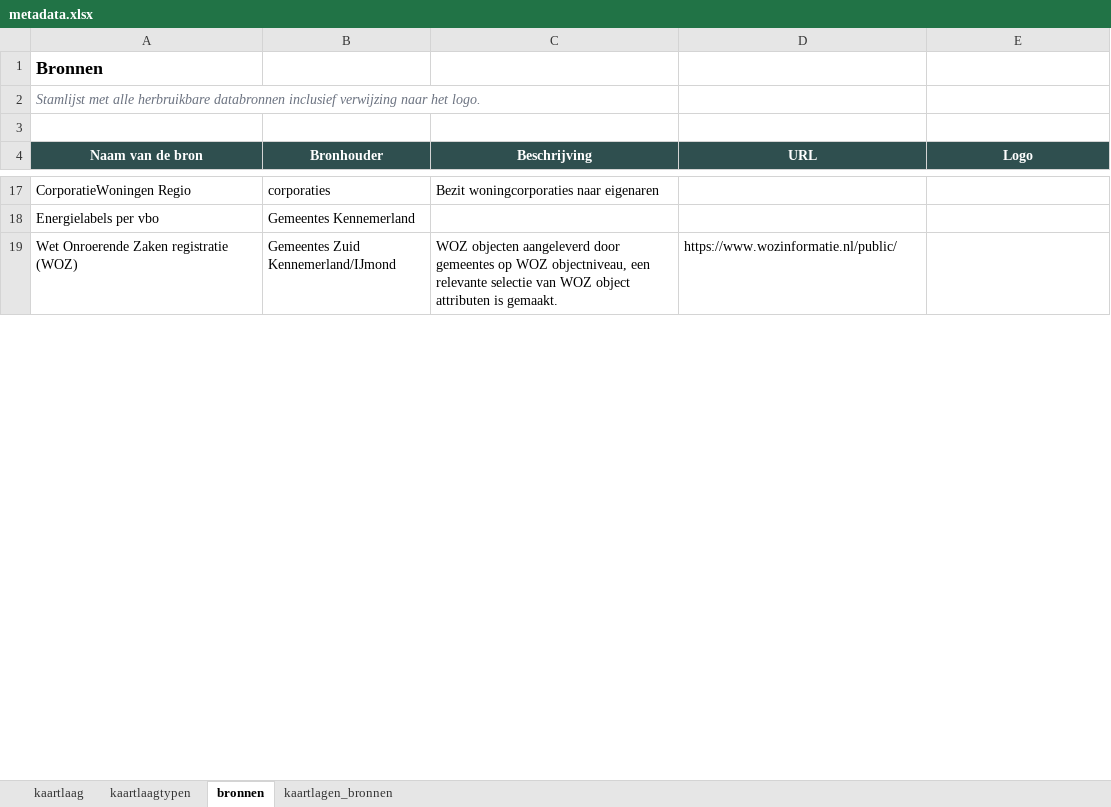
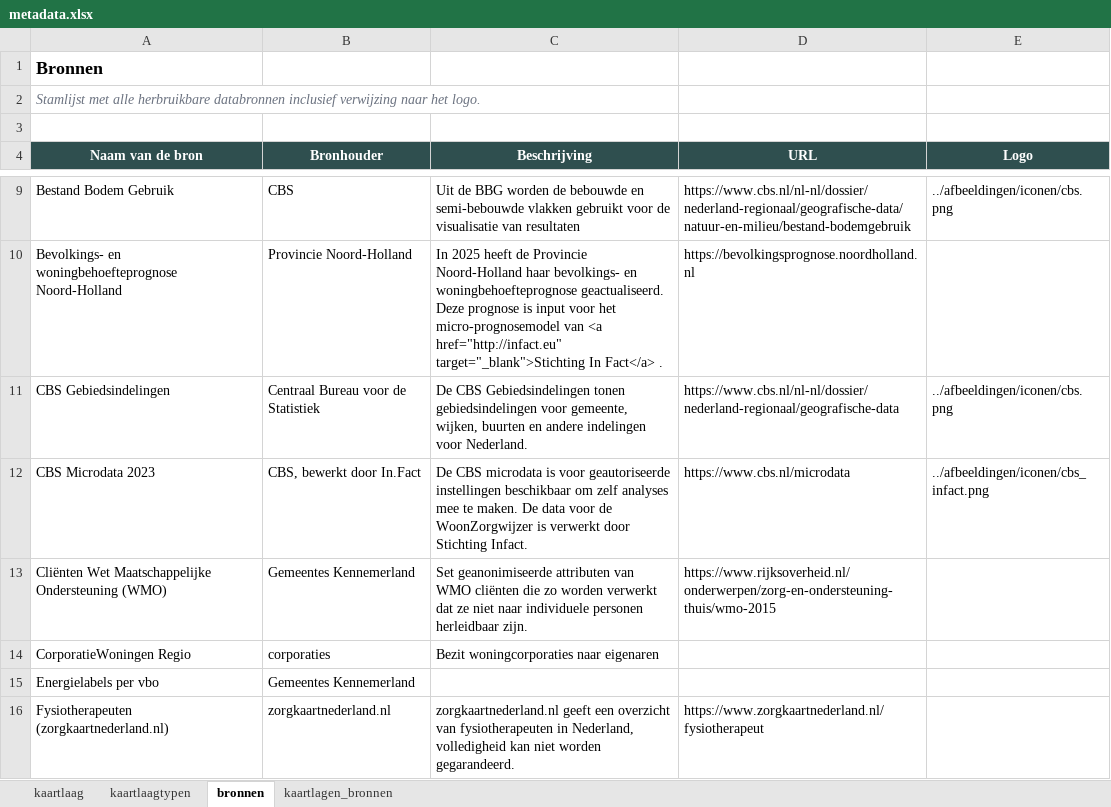
Before and after one commit to ObjectVision/DeRondeKaart, an Excel workbook: data/meta/wzw5/wonenenzorgopdekaart/metadata.xlsx, sheet bronnen, drawn as a sheet; only a part is shown, gaps mark what is left out; the shorter side is filled out with more unchanged rows; values as stored, in another font and other column widths than the file's, no borders; the diff covers the shown part only; the diff names each change by its address in the sheet, - before the commit and + after, or states it on an @@ line.

```diff
--- a/data/meta/wzw5/wonenenzorgopdekaart/metadata.xlsx (sheet bronnen)
+++ b/data/meta/wzw5/wonenenzorgopdekaart/metadata.xlsx (sheet bronnen)
+row 9: Bestand Bodem Gebruik | CBS | Uit de BBG worden de bebouwde en semi-bebouwde vlakken gebruikt voor de visualisatie van resultaten | https://www.cbs.nl/nl-nl/dossier/nederland-regionaal/geografische-data/natuur-en-milieu/bestand-bodemgebruik | ../afbeeldingen/iconen/cbs.png
+row 10: Bevolkings- en woningbehoefteprognose Noord-Holland | Provincie Noord-Holland | In 2025 heeft de Provincie Noord-Holland haar bevolkings- en woningbehoefteprognose geactualiseerd. Deze prognose is input voor het micro-prognosemodel van <a href="http://infact.eu" target="_blank">Stichting In Fact</a> . | https://bevolkingsprognose.noordholland.nl
+row 11: CBS Gebiedsindelingen | Centraal Bureau voor de Statistiek | De CBS Gebiedsindelingen tonen gebiedsindelingen voor gemeente, wijken, buurten en andere indelingen voor Nederland. | https://www.cbs.nl/nl-nl/dossier/nederland-regionaal/geografische-data | ../afbeeldingen/iconen/cbs.png
+row 12: CBS Microdata 2023 | CBS, bewerkt door In.Fact | De CBS microdata is voor geautoriseerde instellingen beschikbaar om zelf analyses mee te maken. De data voor de WoonZorgwijzer is verwerkt door Stichting Infact. | https://www.cbs.nl/microdata | ../afbeeldingen/iconen/cbs_infact.png
+row 13: Cliënten Wet Maatschappelijke Ondersteuning (WMO) | Gemeentes Kennemerland | Set geanonimiseerde attributen van WMO cliënten die zo worden verwerkt dat ze niet naar individuele personen herleidbaar zijn. | https://www.rijksoverheid.nl/onderwerpen/zorg-en-ondersteuning-thuis/wmo-2015
+row 16: Fysiotherapeuten (zorgkaartnederland.nl) | zorgkaartnederland.nl | zorgkaartnederland.nl geeft een overzicht van fysiotherapeuten in Nederland, volledigheid kan niet worden gegarandeerd. | https://www.zorgkaartnederland.nl/fysiotherapeut
```
Also changed, not shown: 11 added rows, 11 removed rows, 5 moved rows and 6 edited cells elsewhere in this sheet, sheet kaartlagen_bronnen, sheet kaartlaag, sheet kaartlaagtypen, 6 other files.
